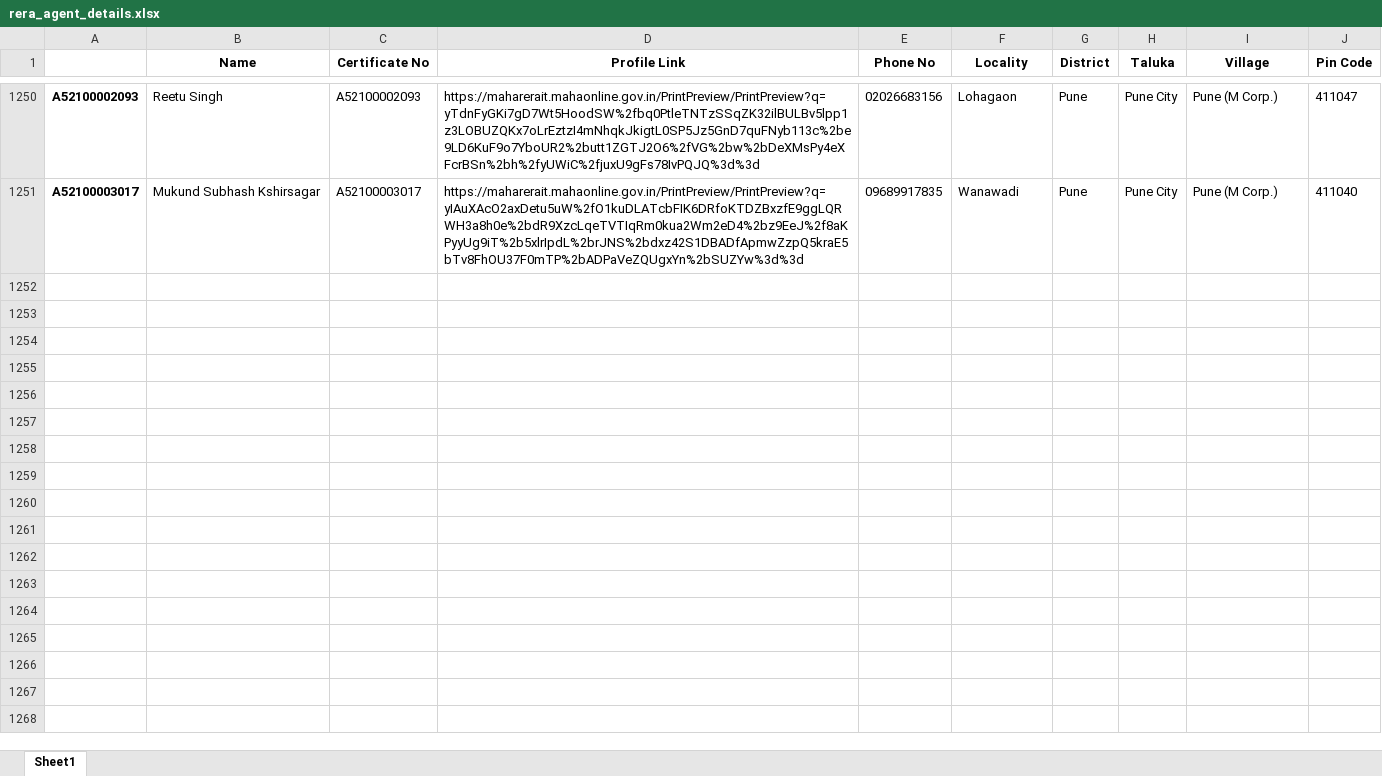
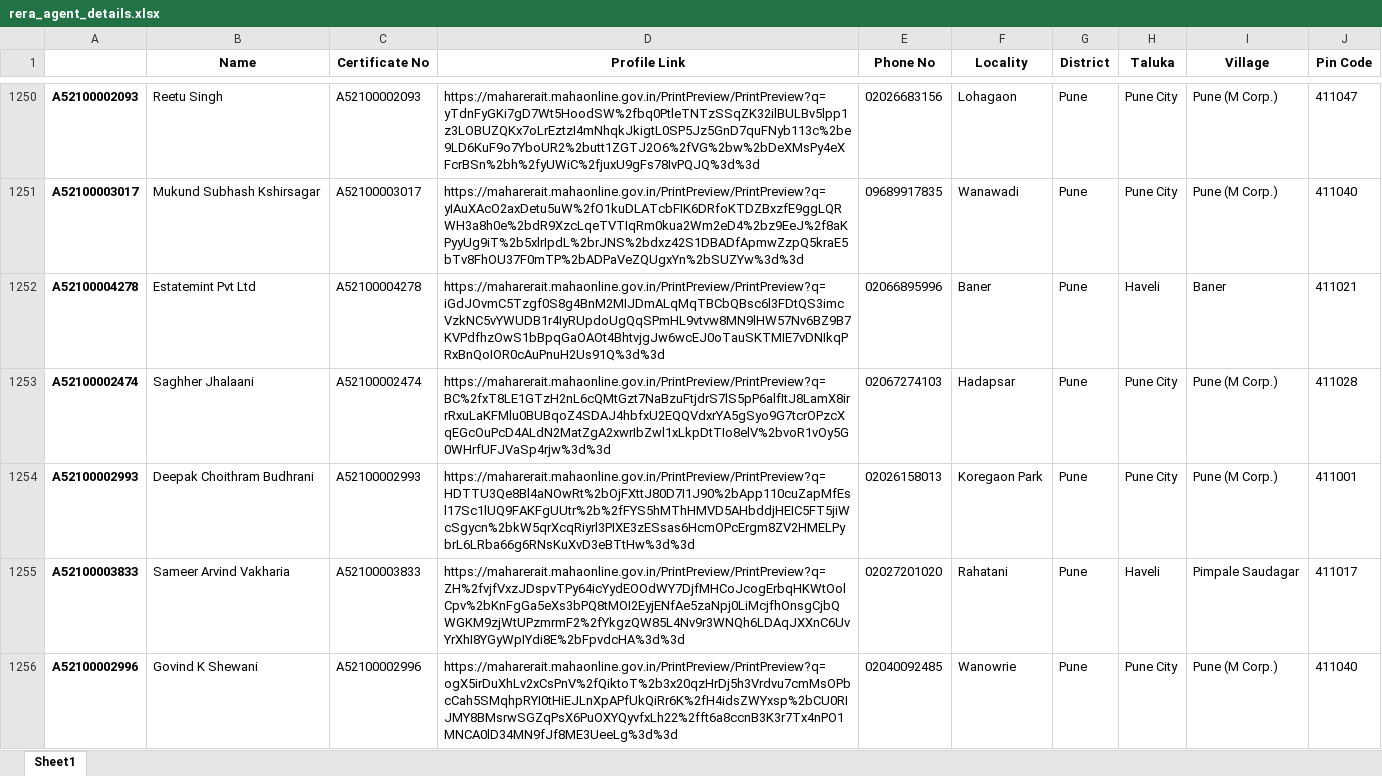
Before and after one commit to surajsnanavare/rera-scrap-agent-details, an Excel workbook: rera_agent_details.xlsx, sheet Sheet1, drawn as a sheet; only a part is shown, gaps mark what is left out; values as stored, in another font and other column widths than the file's, no borders; the diff covers the shown part only; the diff names each change by its address in the sheet, - before the commit and + after, or states it on an @@ line.

```diff
--- a/rera_agent_details.xlsx (sheet Sheet1)
+++ b/rera_agent_details.xlsx (sheet Sheet1)
+row 1252: A52100004278 | Estatemint Pvt Ltd | A52100004278 | https://maharerait.mahaonline.gov.in/PrintPreview/PrintPreview?q=iGdJOvmC5Tzgf0S8g4BnM2MIJDmALqMqTBCbQBsc6l3FDtQS3imcVzkNC5vYWUDB1r4IyRUpdoUgQqSPmHL9vtvw8MN9lHW57Nv6BZ9B7KVPdfhzOwS1bBpqGaOAOt4BhtvjgJw6wcEJ0oTauSKTMIE7vDNIkqPRxBnQoIOR0cAuPnuH2Us91Q%3d%3d | 02066895996 | Baner | Pune | Haveli | Baner | 411021
+row 1253: A52100002474 | Saghher Jhalaani | A52100002474 | https://maharerait.mahaonline.gov.in/PrintPreview/PrintPreview?q=BC%2fxT8LE1GTzH2nL6cQMtGzt7NaBzuFtjdrS7lS5pP6alfItJ8LamX8irrRxuLaKFMlu0BUBqoZ4SDAJ4hbfxU2EQQVdxrYA5gSyo9G7tcrOPzcXqEGcOuPcD4ALdN2MatZgA2xwrIbZwl1xLkpDtTIo8elV%2bvoR1vOy5G0WHrfUFJVaSp4rjw%3d%3d | 02067274103 | Hadapsar | Pune | Pune City | Pune (M Corp.) | 411028
+row 1254: A52100002993 | Deepak Choithram Budhrani | A52100002993 | https://maharerait.mahaonline.gov.in/PrintPreview/PrintPreview?q=HDTTU3Qe8Bl4aNOwRt%2bOjFXttJ80D7I1J90%2bApp110cuZapMfEsl17Sc1lUQ9FAKFgUUtr%2b%2fFYS5hMThHMVD5AHbddjHEIC5FT5jiWcSgycn%2bkW5qrXcqRiyrl3PIXE3zESsas6HcmOPcErgm8ZV2HMELPybrL6LRba66g6RNsKuXvD3eBTtHw%3d%3d | 02026158013 | Koregaon Park | Pune | Pune City | Pune (M Corp.) | 411001
+row 1255: A52100003833 | Sameer Arvind Vakharia | A52100003833 | https://maharerait.mahaonline.gov.in/PrintPreview/PrintPreview?q=ZH%2fvjfVxzJDspvTPy64icYydEOOdWY7DjfMHCoJcogErbqHKWtOolCpv%2bKnFgGa5eXs3bPQ8tMOI2EyjENfAe5zaNpj0LiMcjfhOnsgCjbQWGKM9zjWtUPzmrmF2%2fYkgzQW85L4Nv9r3WNQh6LDAqJXXnC6UvYrXhI8YGyWpIYdi8E%2bFpvdcHA%3d%3d | 02027201020 | Rahatani | Pune | Haveli | Pimpale Saudagar | 411017
+row 1256: A52100002996 | Govind K Shewani | A52100002996 | https://maharerait.mahaonline.gov.in/PrintPreview/PrintPreview?q=ogX5irDuXhLv2xCsPnV%2fQiktoT%2b3x20qzHrDj5h3Vrdvu7cmMsOPbcCah5SMqhpRYI0tHiEJLnXpAPfUkQiRr6K%2fH4idsZWYxsp%2bCU0RIJMY8BMsrwSGZqPsX6PuOXYQyvfxLh22%2fft6a8ccnB3K3r7Tx4nPO1MNCA0lD34MN9fJf8ME3UeeLg%3d%3d | 02040092485 | Wanowrie | Pune | Pune City | Pune (M Corp.) | 411040
```
Also changed, not shown: 45 added rows elsewhere in this sheet, 2 other files.
